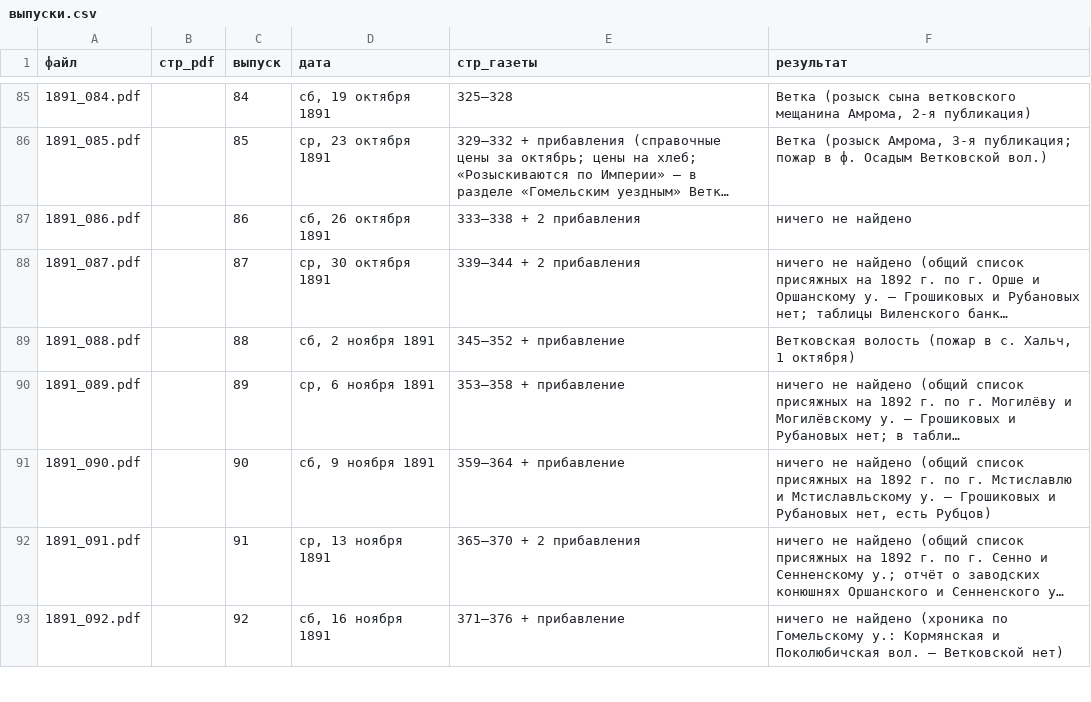
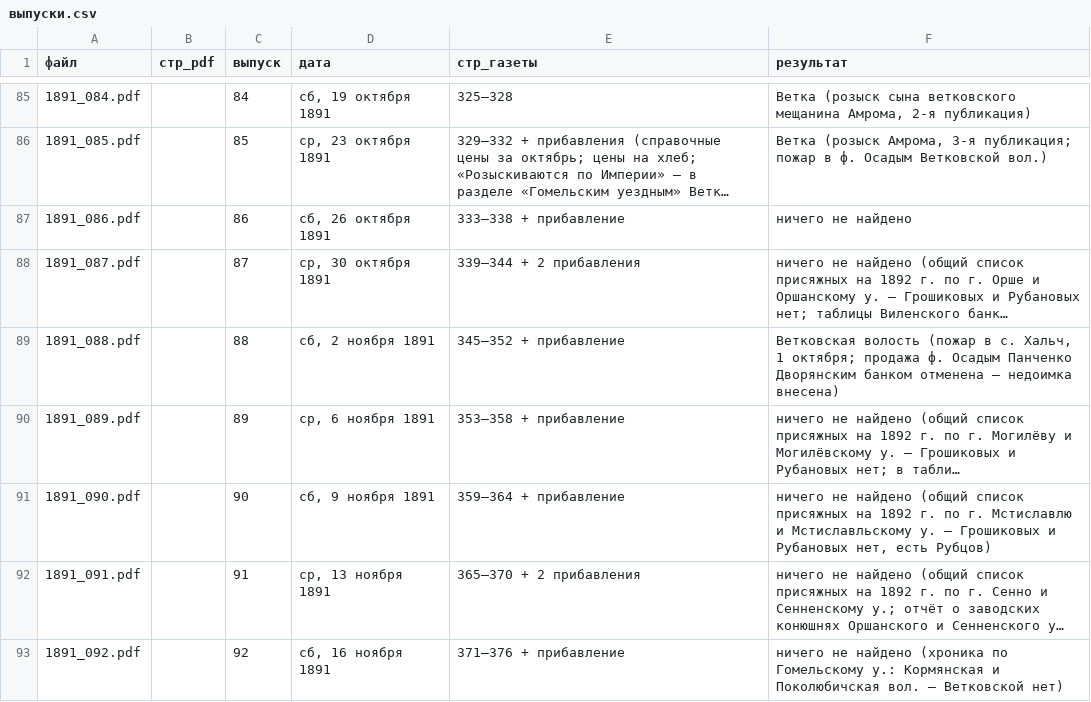
Before and after one commit to Prost3333/mogilev-vedomosti, a CSV file: данные/1891/выпуски.csv, drawn as a sheet; only a part is shown, gaps mark what is left out; long unchanged cells end in …; the diff names each change by its address in the sheet, - before the commit and + after, or states it on an @@ line.

```diff
--- a/данные/1891/выпуски.csv
+++ b/данные/1891/выпуски.csv
-E87 (стр_газеты): 333–338 + 2 прибавления
+E87 (стр_газеты): 333–338 + прибавление
-F89 (результат): …Хальч, 1 октября)
+F89 (результат): …Хальч, 1 октября; продажа ф. Осадым Панченко Дворянским банком отменена — недоимка внесена)
```
Also changed, not shown: данные/1891/упоминания.csv, 2 other files.
